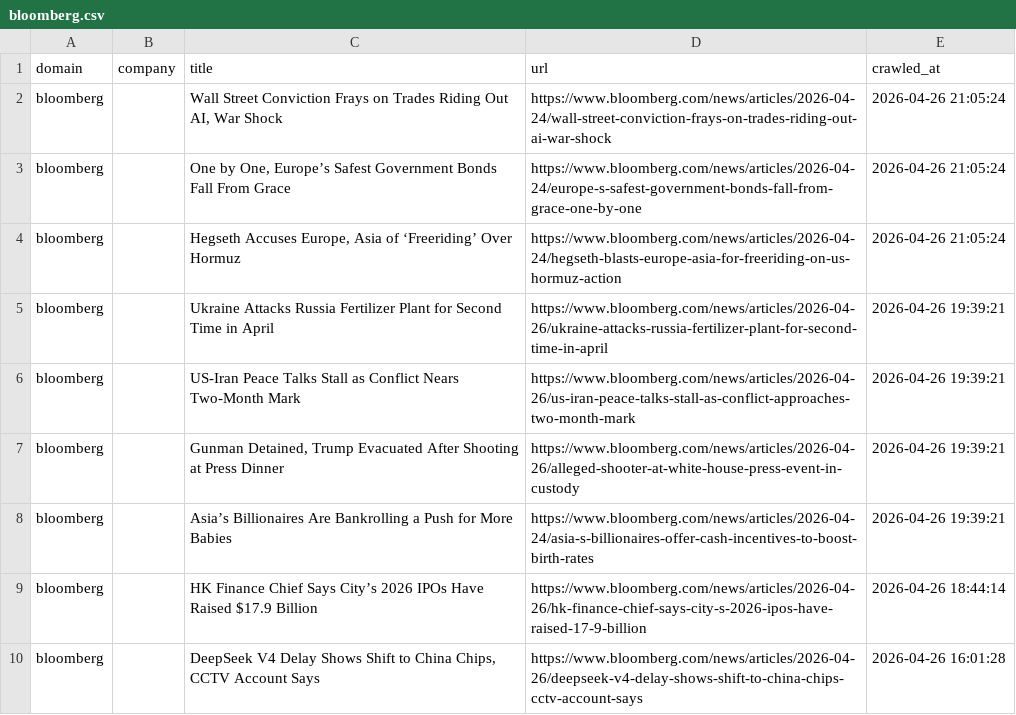
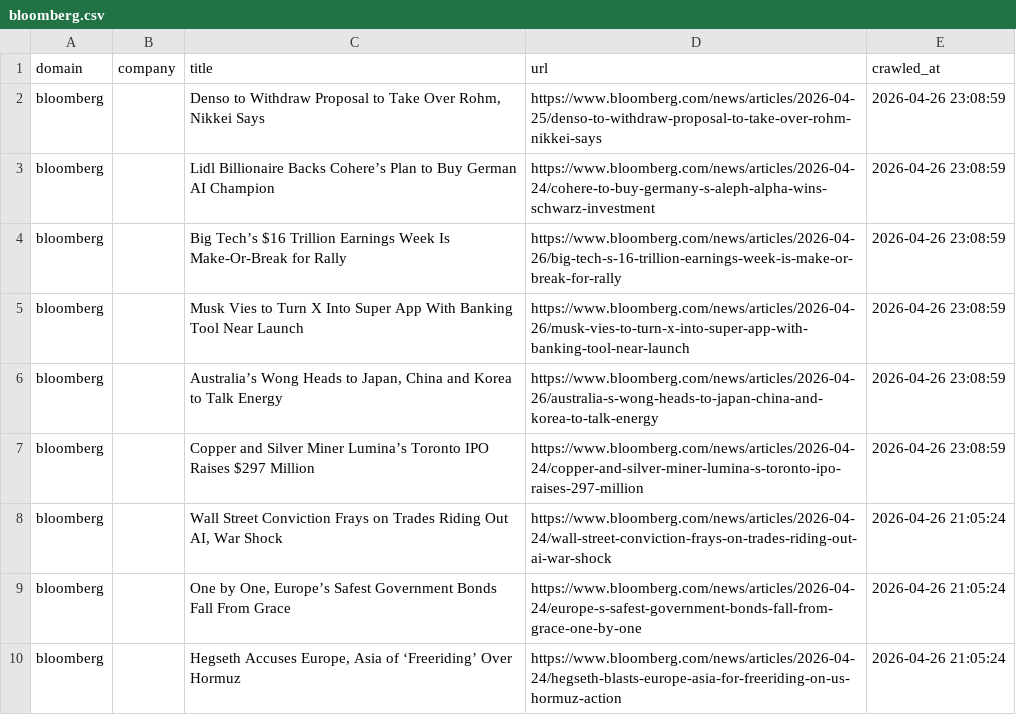
Before and after one commit to levelupup/news_crawler, a CSV file: data/bloomberg.csv, drawn as a sheet; only a part is shown; the shorter side is filled out with more unchanged rows.

```diff
--- a/data/bloomberg.csv
+++ b/data/bloomberg.csv
@@ -1,2 +1,8 @@
 domain,company,title,url,crawled_at
+bloomberg,,"Denso to Withdraw Proposal to Take Over Rohm, Nikkei Says",https://www.bloomberg.com/news/articles/2026-04-25/denso-to-withdraw-proposal-to-take-over-rohm-nikkei-says,2026-04-26 23:08:59
+bloomberg,,Lidl Billionaire Backs Cohere’s Plan to Buy German AI Champion,https://www.bloomberg.com/news/articles/2026-04-24/cohere-to-buy-germany-s-aleph-alpha-wins-schwarz-investment,2026-04-26 23:08:59
+bloomberg,,Big Tech’s $16 Trillion Earnings Week Is Make-Or-Break for Rally,https://www.bloomberg.com/news/articles/2026-04-26/big-tech-s-16-trillion-earnings-week-is-make-or-break-for-rally,2026-04-26 23:08:59
+bloomberg,,Musk Vies to Turn X Into Super App With Banking Tool Near Launch,https://www.bloomberg.com/news/articles/2026-04-26/musk-vies-to-turn-x-into-super-app-with-banking-tool-near-launch,2026-04-26 23:08:59
+bloomberg,,"Australia’s Wong Heads to Japan, China and Korea to Talk Energy",https://www.bloomberg.com/news/articles/2026-04-26/australia-s-wong-heads-to-japan-china-and-korea-to-talk-energy,2026-04-26 23:08:59
+bloomberg,,Copper and Silver Miner Lumina’s Toronto IPO Raises $297 Million,https://www.bloomberg.com/news/articles/2026-04-24/copper-and-silver-miner-lumina-s-toronto-ipo-raises-297-million,2026-04-26 23:08:59
 bloomberg,,"Wall Street Conviction Frays on Trades Riding Out AI, War Shock",https://www.bloomberg.com/news/articles/2026-04-24/wall-street-conviction-frays-on-trades-riding-out-ai-war-shock,2026-04-26 21:05:24
```
Also changed, not shown: data/ctee.csv, data/sohu.csv, 9 other files.
